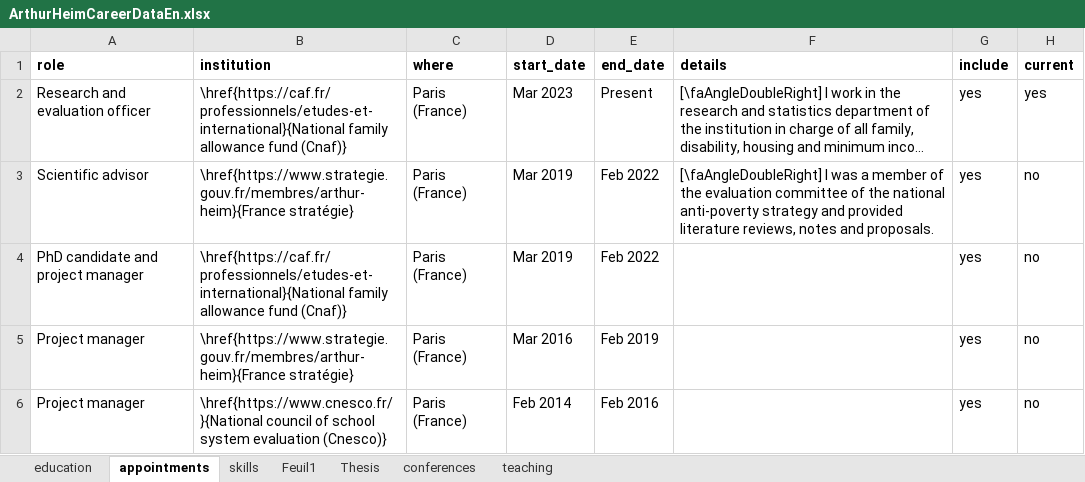
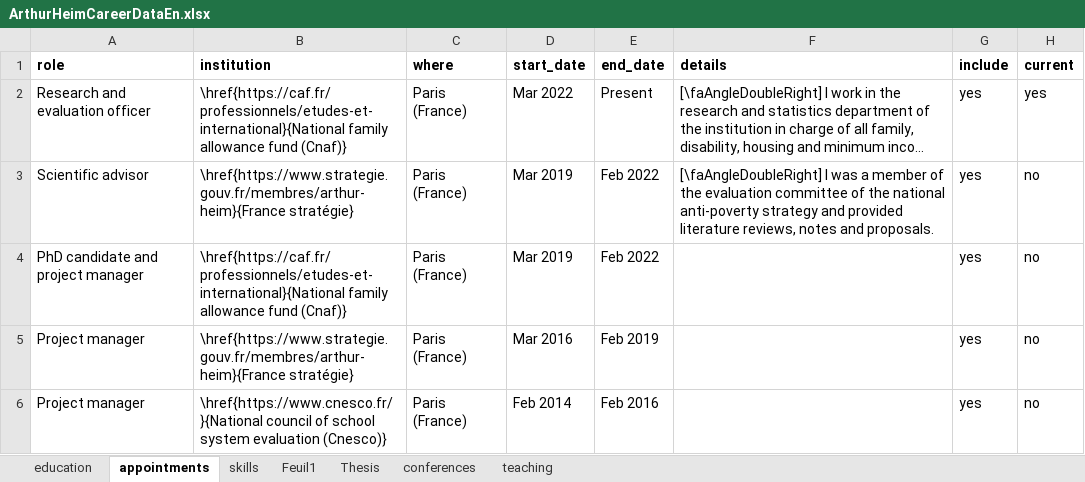
Before and after one commit to arthurheim/Data_DrivenResume, an Excel workbook: Data/ArthurHeimCareerDataEn.xlsx, sheet appointments, drawn as a sheet; long unchanged cells end in …; values as stored, in another font and other column widths than the file's, no borders; the diff names each change by its address in the sheet, - before the commit and + after, or states it on an @@ line.

```diff
--- a/Data/ArthurHeimCareerDataEn.xlsx (sheet appointments)
+++ b/Data/ArthurHeimCareerDataEn.xlsx (sheet appointments)
-D2 (start_date): Mar 2023
+D2 (start_date): Mar 2022
```
Also changed, not shown: sheet Thesis, 2 other files.
